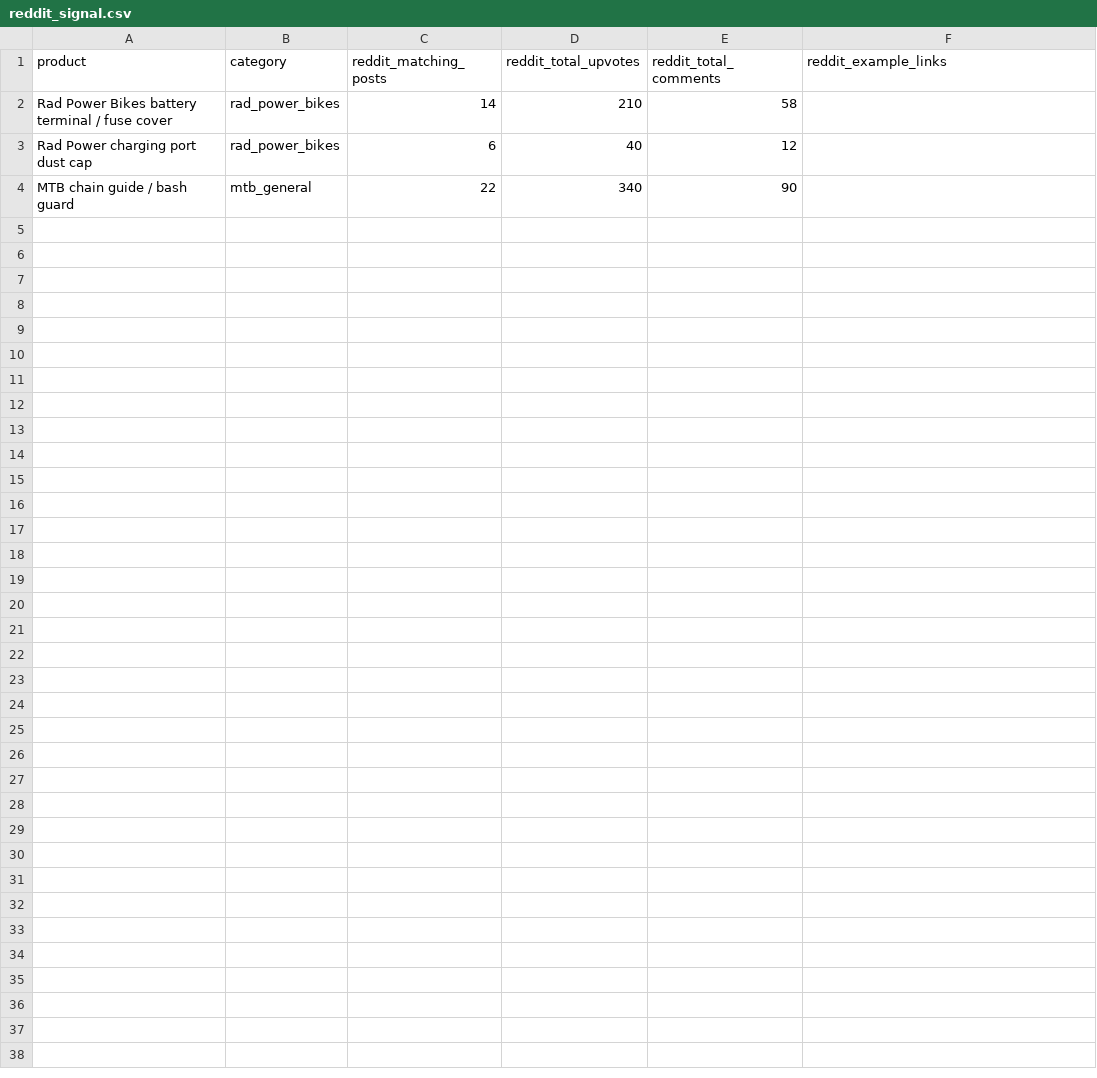
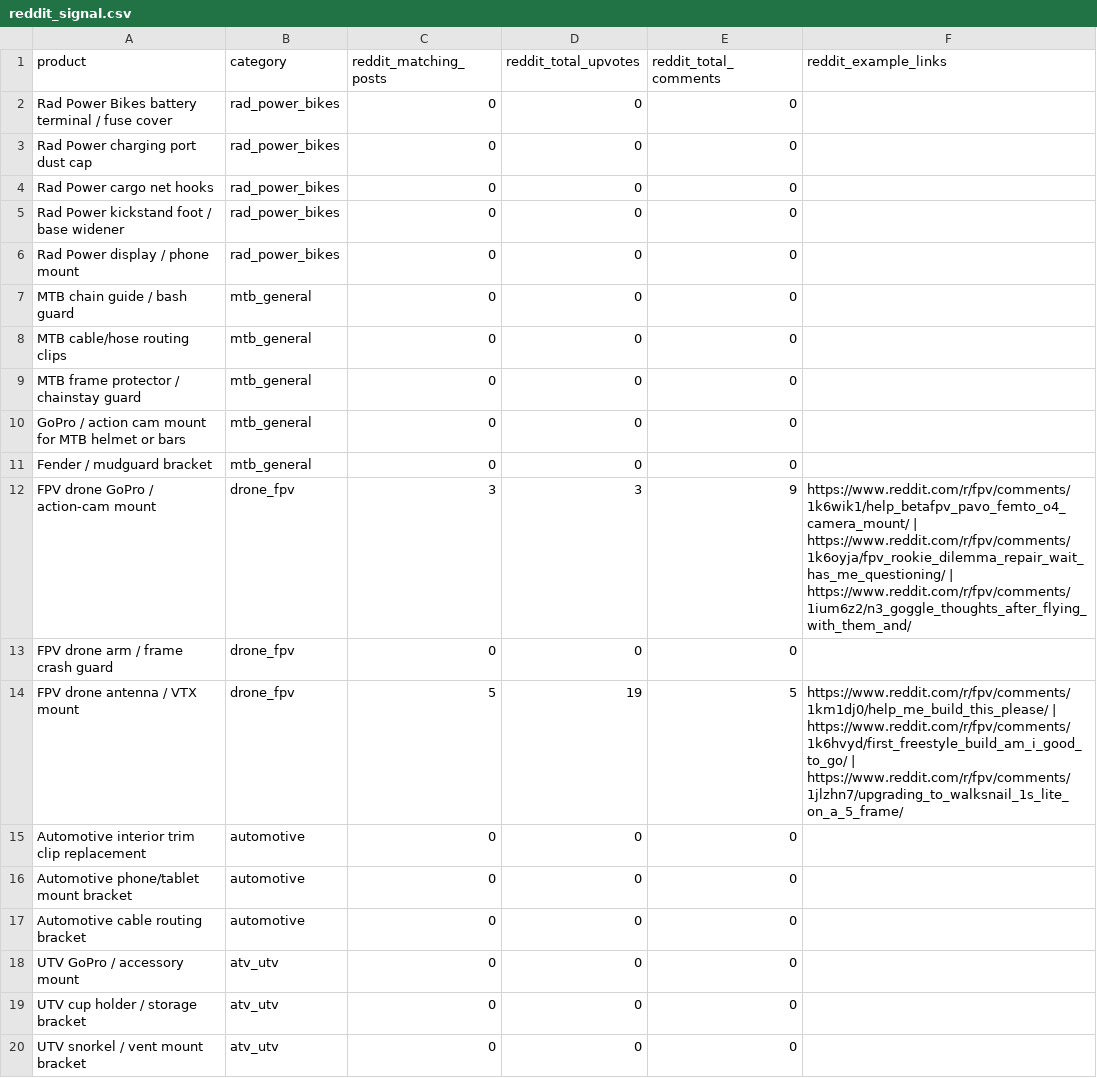
Before and after one commit to nocoffee4u/demand-monitor, a CSV file: out/reddit_signal.csv, drawn as a sheet.

Commit message:
Add PullPush Reddit backend and marketplace adapters
Use PullPush as the default Reddit source while official API approval is
pending, with rate-limit backoff and wait_for_pullpush helper. Rewrite
marketplace scanning around Printables/Cults/Thangs adapters (MakerWorld
disabled until keyword filtering works) and document both paths in README.

```diff
--- a/out/reddit_signal.csv
+++ b/out/reddit_signal.csv
@@ -1,4 +1,20 @@
 product,category,reddit_matching_posts,reddit_total_upvotes,reddit_total_comments,reddit_example_links
-Rad Power Bikes battery terminal / fuse cover,rad_power_bikes,14,210,58,
-Rad Power charging port dust cap,rad_power_bikes,6,40,12,
-MTB chain guide / bash guard,mtb_general,22,340,90,
+Rad Power Bikes battery terminal / fuse cover,rad_power_bikes,0,0,0,
+Rad Power charging port dust cap,rad_power_bikes,0,0,0,
+Rad Power cargo net hooks,rad_power_bikes,0,0,0,
+Rad Power kickstand foot / base widener,rad_power_bikes,0,0,0,
+Rad Power display / phone mount,rad_power_bikes,0,0,0,
+MTB chain guide / bash guard,mtb_general,0,0,0,
+MTB cable/hose routing clips,mtb_general,0,0,0,
+MTB frame protector / chainstay guard,mtb_general,0,0,0,
+GoPro / action cam mount for MTB helmet or bars,mtb_general,0,0,0,
+Fender / mudguard bracket,mtb_general,0,0,0,
+FPV drone GoPro / action-cam mount,drone_fpv,3,3,9,https://www.reddit.com/r/fpv/comments/1k6wik1/help_betafpv_pavo_femto_o4_camera_mount/ | https://www.reddit.com/r/fpv/comments/1k6oyja/fpv_rookie_dilemma_repair_wait_has_me_questioning/ | https://www.reddit.com/r/fpv/comments/1ium6z2/n3_goggle_thoughts_after_flying_with_them_and/
+FPV drone arm / frame crash guard,drone_fpv,0,0,0,
+FPV drone antenna / VTX mount,drone_fpv,5,19,5,https://www.reddit.com/r/fpv/comments/1km1dj0/help_me_build_this_please/ | https://www.reddit.com/r/fpv/comments/1k6hvyd/first_freestyle_build_am_i_good_to_go/ | https://www.reddit.com/r/fpv/comments/1jlzhn7/upgrading_to_walksnail_1s_lite_on_a_5_frame/
+Automotive interior trim clip replacement,automotive,0,0,0,
+Automotive phone/tablet mount bracket,automotive,0,0,0,
+Automotive cable routing bracket,automotive,0,0,0,
+UTV GoPro / accessory mount,atv_utv,0,0,0,
+UTV cup holder / storage bracket,atv_utv,0,0,0,
+UTV snorkel / vent mount bracket,atv_utv,0,0,0,
```
Also changed, not shown: out/marketplace_signal.csv, 6 other files.
